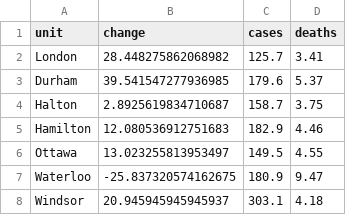
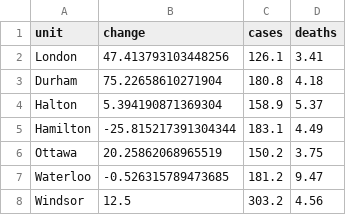
Before and after one commit to martin-allen/covid, a CSV file: data/output/ontario_summary.csv, drawn as a sheet.

```diff
--- a/data/output/ontario_summary.csv
+++ b/data/output/ontario_summary.csv
@@ -1,8 +1,8 @@
 unit,change,cases,deaths
-London,28.448275862068982,125.7,3.41
-Durham,39.541547277936985,179.6,5.37
-Halton,2.8925619834710687,158.7,3.75
-Hamilton,12.080536912751683,182.9,4.46
-Ottawa,13.023255813953497,149.5,4.55
-Waterloo,-25.837320574162675,180.9,9.47
-Windsor,20.945945945945937,303.1,4.18
+London,47.413793103448256,126.1,3.41
+Durham,75.22658610271904,180.8,4.18
+Halton,5.394190871369304,158.9,5.37
+Hamilton,-25.815217391304344,183.1,4.49
+Ottawa,20.25862068965519,150.2,3.75
+Waterloo,-0.526315789473685,181.2,9.47
+Windsor,12.5,303.2,4.56
```
Also changed, not shown: data/output/ml_general.csv, data/output/ontario_new.csv, 5 other files.
